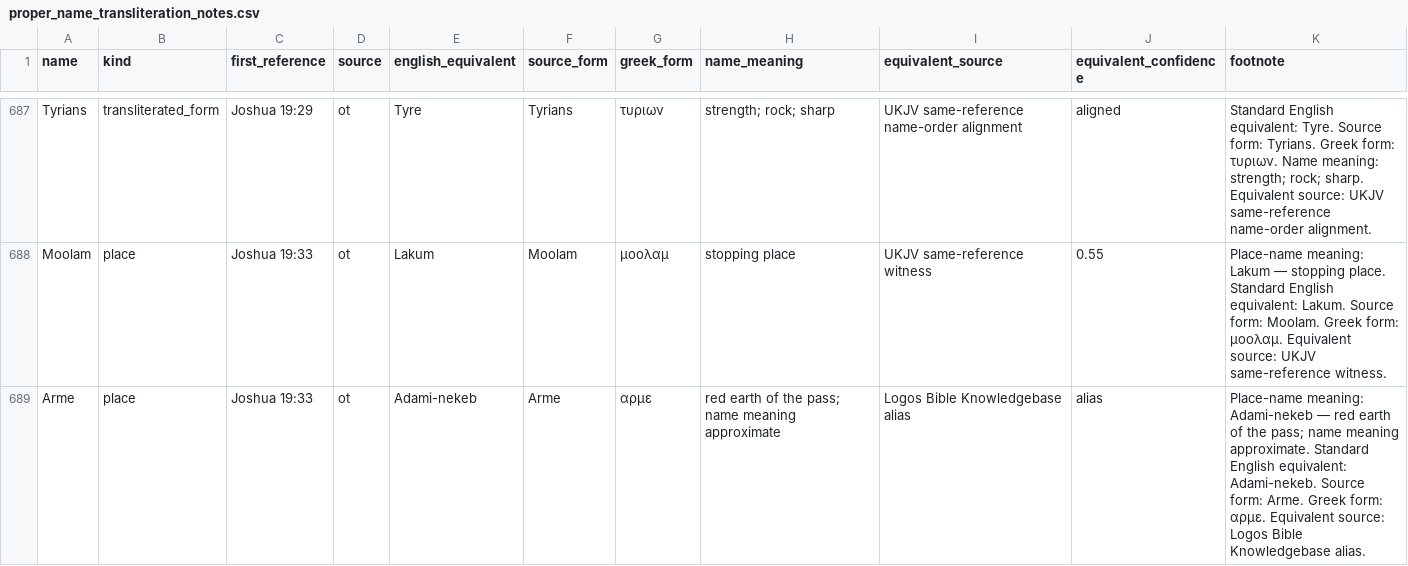
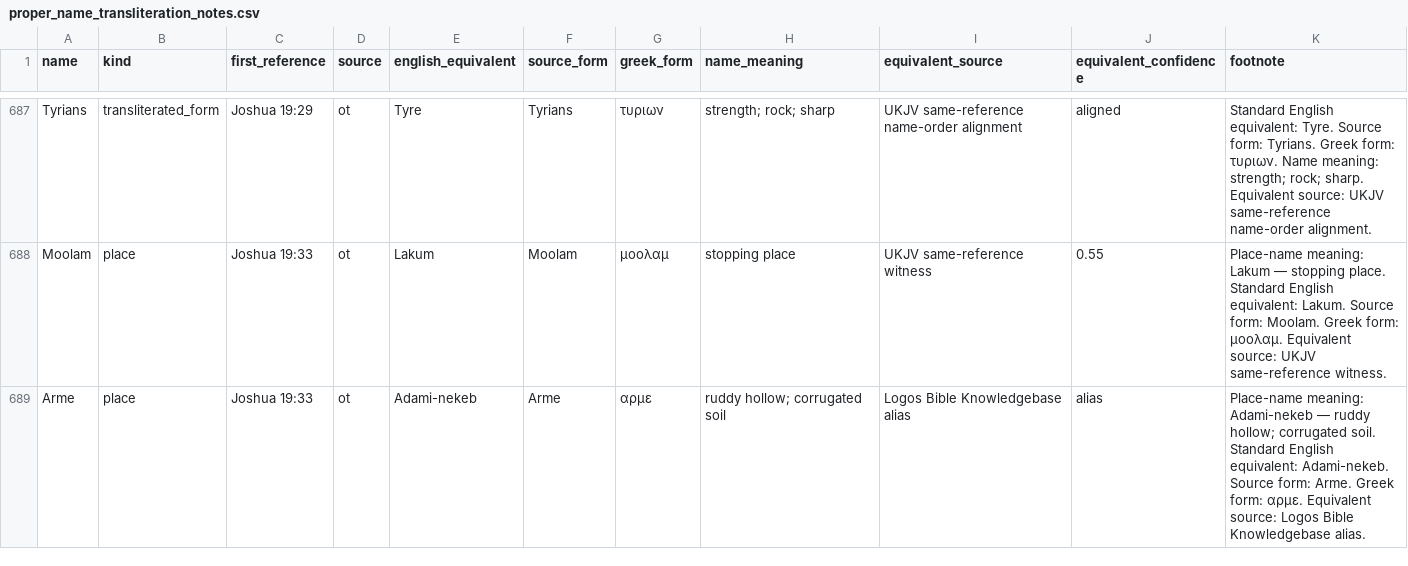
Before and after one commit to Biblejustin/LXX_Bible_Project, a CSV file: data/proper_name_transliteration_notes.csv, drawn as a sheet; only a part is shown, gaps mark what is left out; the diff covers the shown part only.

Commit message:
Checkpoint NT review passes and note cleanup

```diff
--- a/data/proper_name_transliteration_notes.csv
+++ b/data/proper_name_transliteration_notes.csv
@@ -688,2 +688,2 @@ Tyrians,transliterated_form,Joshua 19:29,ot,Tyre,Tyrians,τυριων,strength;
 Moolam,place,Joshua 19:33,ot,Lakum,Moolam,μοολαμ,stopping place,UKJV same-reference witness,0.55,Place-name meaning: Lakum — stopping place. Standard English equivalent: Lakum. Source form: Moolam. Greek form: μοολαμ. Equivalent source: UKJV same-reference witness.
-Arme,place,Joshua 19:33,ot,Adami-nekeb,Arme,αρμε,red earth of the pass; name meaning approximate,Logos Bible Knowledgebase alias,alias,Place-name meaning: Adami-nekeb — red earth of the pass; name meaning approximate. Standard English equivalent: Adami-nekeb. Source form: Arme. Greek form: αρμε. Equivalent source: Logos Bible Knowledgebase alias.
+Arme,place,Joshua 19:33,ot,Adami-nekeb,Arme,αρμε,ruddy hollow; corrugated soil,Logos Bible Knowledgebase alias,alias,Place-name meaning: Adami-nekeb — ruddy hollow; corrugated soil. Standard English equivalent: Adami-nekeb. Source form: Arme. Greek form: αρμε. Equivalent source: Logos Bible Knowledgebase alias.
```
Also changed, not shown: 30 edited cells elsewhere in this file, output/fresh_proper_name_note_coverage.csv, 20 other files.
